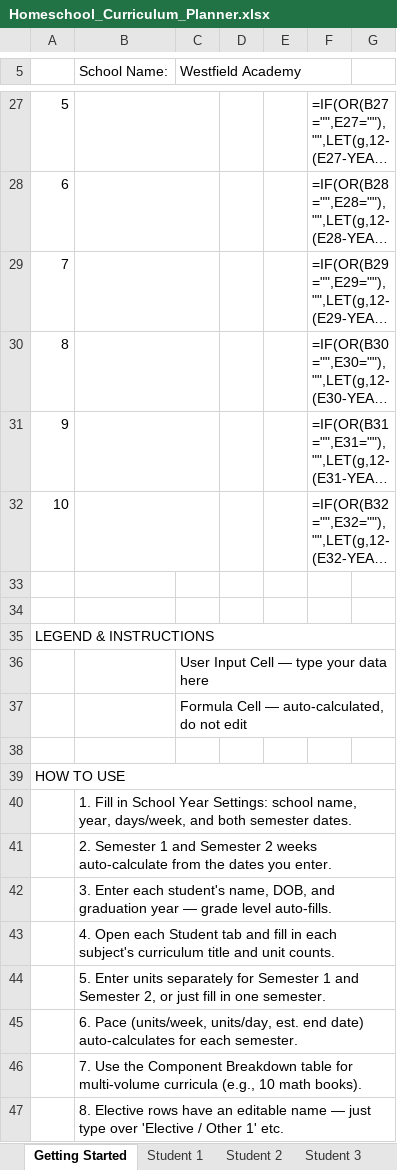
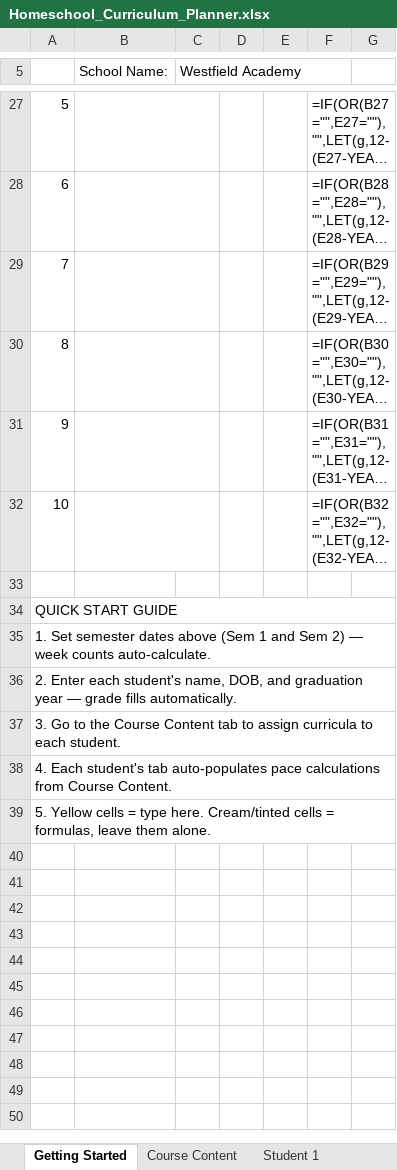
Before and after one commit to theziegels/curriculum-planning, an Excel workbook: Homeschool_Curriculum_Planner.xlsx, sheet Getting Started, drawn as a sheet; only a part is shown, gaps mark what is left out; long unchanged cells end in …; values as stored, in another font and other column widths than the file's, no cell formats; formulas without a stored value are shown as written; removed rows and columns are numbered as before the commit, all else as after; the diff covers the shown part only; the diff names each change by its address in the sheet, - before the commit and + after, or states it on an @@ line.

```diff
--- a/Homeschool_Curriculum_Planner.xlsx (sheet Getting Started)
+++ b/Homeschool_Curriculum_Planner.xlsx (sheet Getting Started)
+sheet tab: Course Content
@@ column A renumbered between rows 2 and 39 @@
+A34:G34 merged
-row 36:  |  | User Input Cell — type your data here
-row 37:  |  | Formula Cell — auto-calculated, do not edit
+A36:G36 merged
+A38:G38 merged
-B38 (School Name:): 1. Fill in School Year Settings: school name, year, days/week, and both semester dates.
+B38 (School Name:): (empty)
-B40:G40 merged
+A39:G39 merged
-B39 (School Name:): 2. Semester 1 and Semester 2 weeks auto-calculate from the dates you enter.
+B39 (School Name:): (empty)
-B41:G41 merged
-row 42:  | 3. Enter each student's name, DOB, and graduation year — grade level auto-fills.
-row 43:  | 4. Open each Student tab and fill in each subject's curriculum title and unit counts.
-row 44:  | 5. Enter units separately for Semester 1 and Semester 2, or just fill in one semester.
-row 45:  | 6. Pace (units/week, units/day, est. end date) auto-calculates for each semester.
-row 46:  | 7. Use the Component Breakdown table for multi-volume curricula (e.g., 10 math books).
-row 47:  | 8. Elective rows have an editable name — just type over 'Elective / Other 1' etc.
```
Also changed, not shown: 10 edited cells and merged cells elsewhere in this sheet, sheet Student 1, sheet Student 2, sheet Student 3, sheet Student 4, sheet Student 5, sheet Student 6, 4 more sheets, cell formats, 1 other file.
